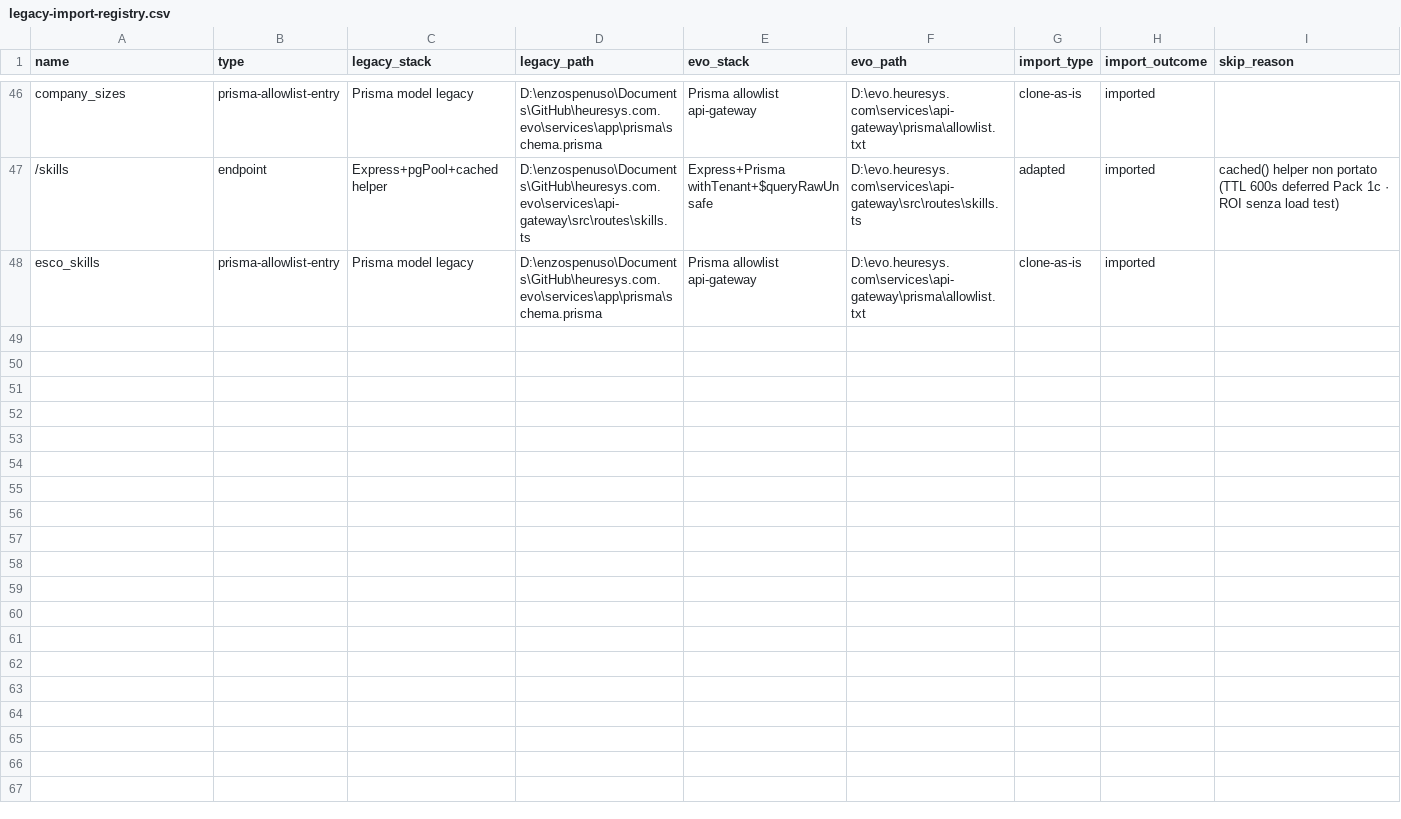
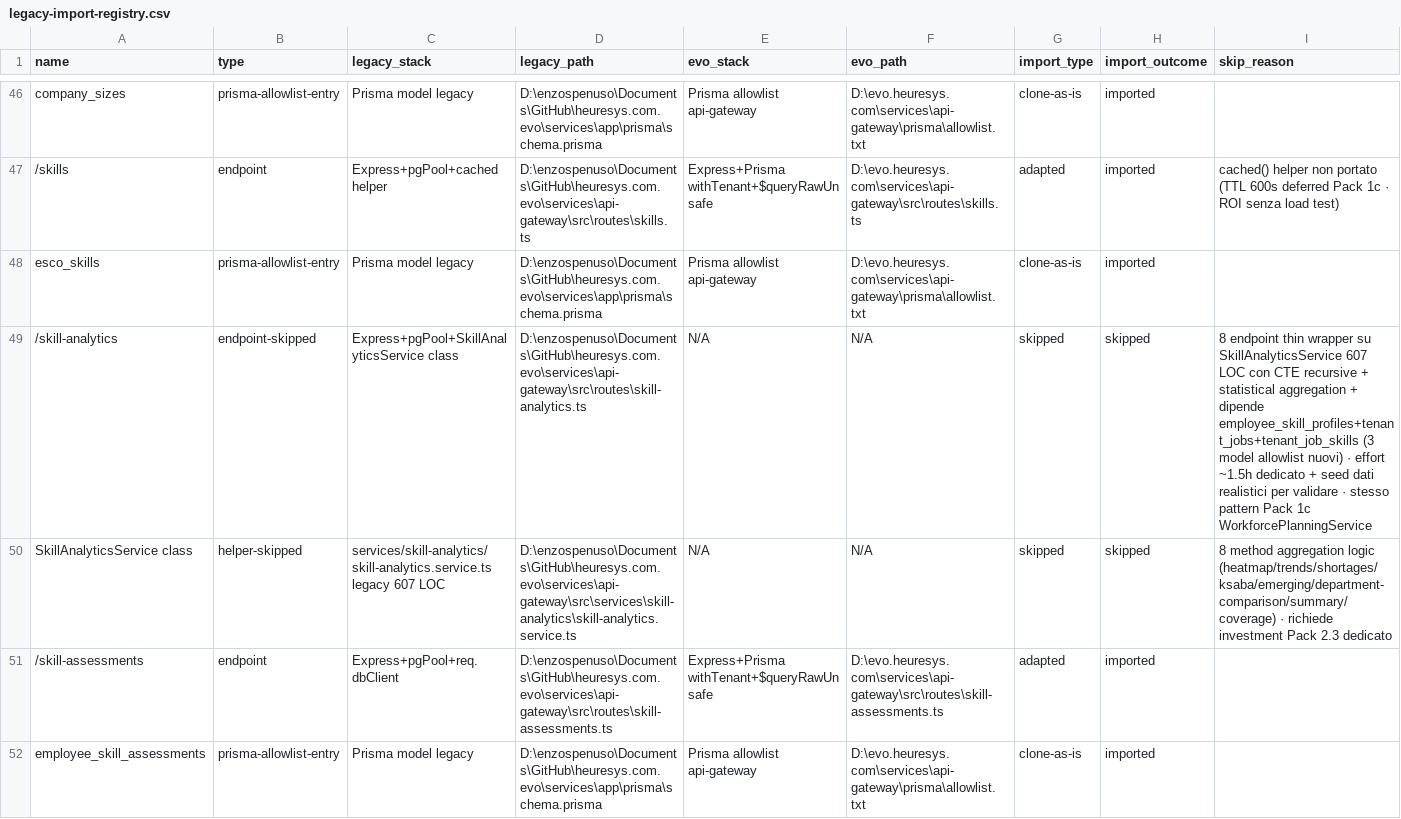
Before and after one commit to heuresys/heuresys-evo, a CSV file: .handoff/legacy-import-registry.csv, drawn as a sheet; only a part is shown, gaps mark what is left out; rows hold the shown columns only; the diff names each change by its address in the sheet, - before the commit and + after, or states it on an @@ line.

Commit message:
feat(api-gateway): port legacy /skill-assessments + skip /skill-analytics · Pack 2.3+2.4
/skill-assessments (Pack 2.4 — 9 handler):
- GET /stats · /skills/summary · /gaps · /employee/:id · / · /:id
- POST · PATCH · DELETE

Pattern: requireAuth + resolveTenant + withTenant + $queryRawUnsafe.
RBP: EMPLOYEES.view (read), EMPLOYEES.create/edit/delete (write).
Tenant filter via JOIN employees + e.tenant_id = $::uuid cast.

Allowlist Prisma 19→20 (+employee_skill_assessments).
24 test verdi (9 describe block).
Suite api-gateway: 266/266 verde (era 242).

/skill-analytics (Pack 2.3 — SKIPPED Rejected):
8 endpoint thin wrapper su SkillAnalyticsService (607 LOC, CTE recursive,
cross-table aggregation). Stesso pattern Pack 1c WorkforcePlanningService skip.
Riapertura quando analytics dashboard FE serve dati reali.

Registry: Pack 2.4 Test Stage · Pack 2.3 Rejected.

```diff
--- a/.handoff/legacy-import-registry.csv
+++ b/.handoff/legacy-import-registry.csv
+row 49: /skill-analytics | endpoint-skipped | Express+pgPool+SkillAnalyticsService class | D:\enzospenuso\Documents\GitHub\heuresys.com.evo\services\api-gateway\src\routes\skill-analytics.ts | N/A | N/A | skipped | skipped | 8 endpoint thin wrapper su SkillAnalyticsService 607 LOC con CTE recursive + statistical aggregation + dipende employee_skill_profiles+tenant_jobs+tenant_job_skills (3 model allowlist nuovi) · effort ~1.5h dedicato + seed dati realistici per validare · stesso pattern Pack 1c WorkforcePlanningService
+row 50: SkillAnalyticsService class | helper-skipped | services/skill-analytics/skill-analytics.service.ts legacy 607 LOC | D:\enzospenuso\Documents\GitHub\heuresys.com.evo\services\api-gateway\src\services\skill-analytics\skill-analytics.service.ts | N/A | N/A | skipped | skipped | 8 method aggregation logic (heatmap/trends/shortages/ksaba/emerging/department-comparison/summary/coverage) · richiede investment Pack 2.3 dedicato
+row 51: /skill-assessments | endpoint | Express+pgPool+req.dbClient | D:\enzospenuso\Documents\GitHub\heuresys.com.evo\services\api-gateway\src\routes\skill-assessments.ts | Express+Prisma withTenant+$queryRawUnsafe | D:\evo.heuresys.com\services\api-gateway\src\routes\skill-assessments.ts | adapted | imported
+row 52: employee_skill_assessments | prisma-allowlist-entry | Prisma model legacy | D:\enzospenuso\Documents\GitHub\heuresys.com.evo\services\app\prisma\schema.prisma | Prisma allowlist api-gateway | D:\evo.heuresys.com\services\api-gateway\prisma\allowlist.txt | clone-as-is | imported
```
Also changed, not shown: 6 other files.
